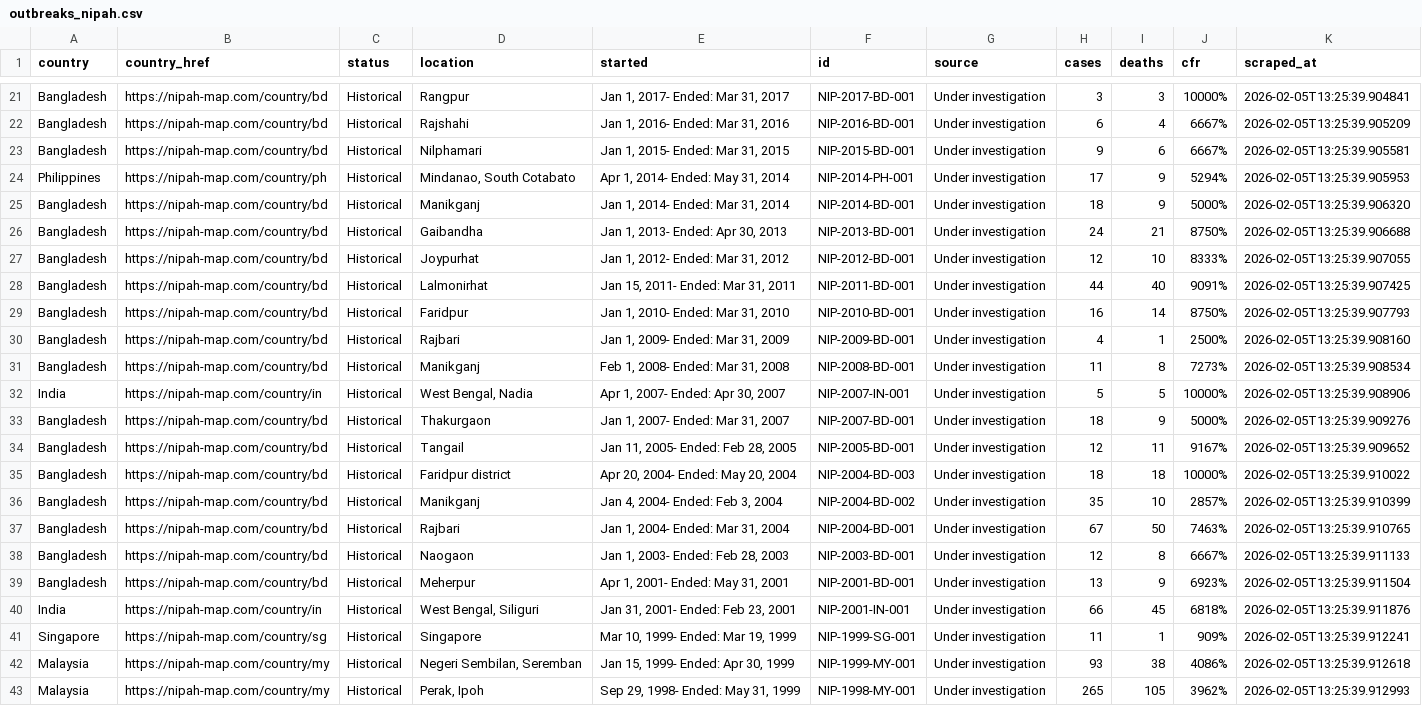
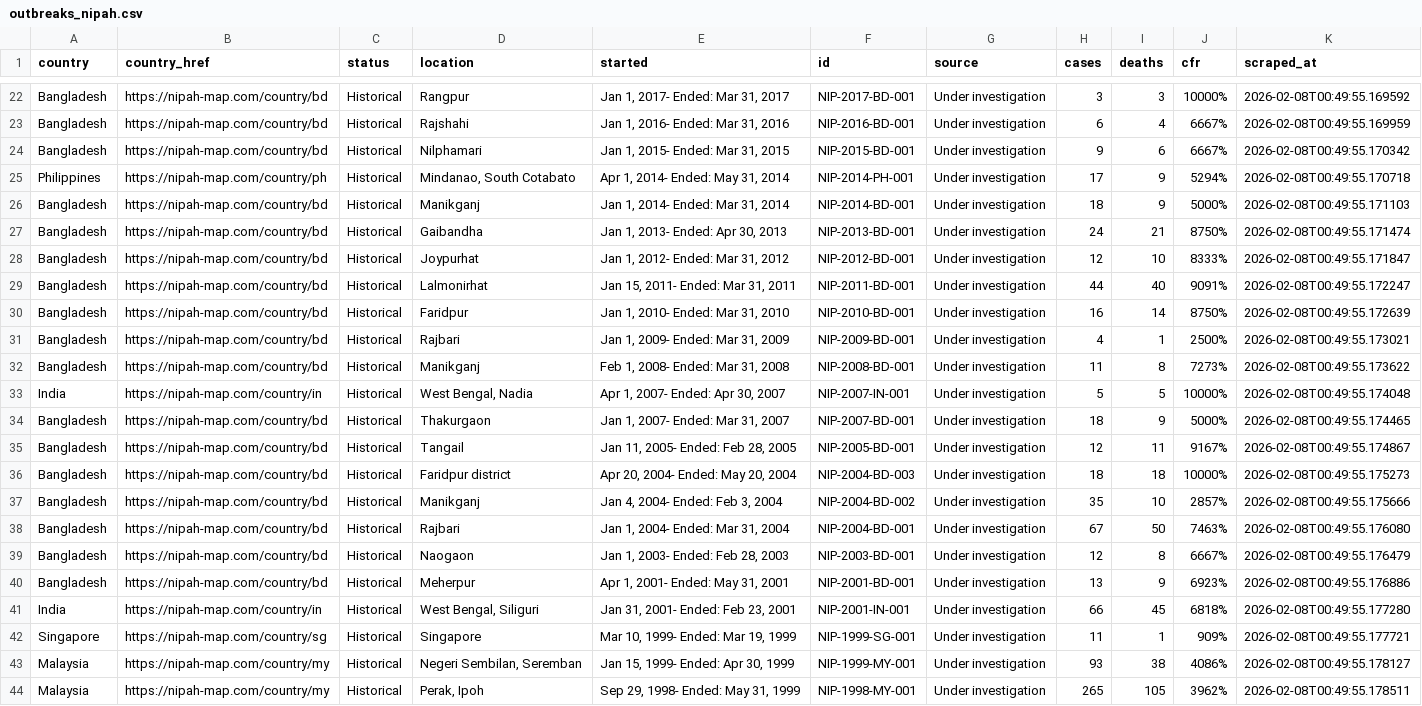
Before and after one commit to xmusphlkg/nipah_2026, a CSV file: Data/Outbreak/outbreaks_nipah.csv, drawn as a sheet; only a part is shown, gaps mark what is left out; addresses are those after the commit; the diff covers the shown part only; the diff names each change by its address in the sheet, - before the commit and + after, or states it on an @@ line.

```diff
--- a/Data/Outbreak/outbreaks_nipah.csv
+++ b/Data/Outbreak/outbreaks_nipah.csv
-K22 (scraped_at): 2026-02-05T13:25:39.904841
+K22 (scraped_at): 2026-02-08T00:49:55.169592
-K23 (scraped_at): 2026-02-05T13:25:39.905209
+K23 (scraped_at): 2026-02-08T00:49:55.169959
-K24 (scraped_at): 2026-02-05T13:25:39.905581
+K24 (scraped_at): 2026-02-08T00:49:55.170342
-K25 (scraped_at): 2026-02-05T13:25:39.905953
+K25 (scraped_at): 2026-02-08T00:49:55.170718
-K26 (scraped_at): 2026-02-05T13:25:39.906320
+K26 (scraped_at): 2026-02-08T00:49:55.171103
-K27 (scraped_at): 2026-02-05T13:25:39.906688
+K27 (scraped_at): 2026-02-08T00:49:55.171474
-K28 (scraped_at): 2026-02-05T13:25:39.907055
+K28 (scraped_at): 2026-02-08T00:49:55.171847
-K29 (scraped_at): 2026-02-05T13:25:39.907425
+K29 (scraped_at): 2026-02-08T00:49:55.172247
-K30 (scraped_at): 2026-02-05T13:25:39.907793
+K30 (scraped_at): 2026-02-08T00:49:55.172639
-K31 (scraped_at): 2026-02-05T13:25:39.908160
+K31 (scraped_at): 2026-02-08T00:49:55.173021
-K32 (scraped_at): 2026-02-05T13:25:39.908534
+K32 (scraped_at): 2026-02-08T00:49:55.173622
-K33 (scraped_at): 2026-02-05T13:25:39.908906
+K33 (scraped_at): 2026-02-08T00:49:55.174048
-K34 (scraped_at): 2026-02-05T13:25:39.909276
+K34 (scraped_at): 2026-02-08T00:49:55.174465
-K35 (scraped_at): 2026-02-05T13:25:39.909652
+K35 (scraped_at): 2026-02-08T00:49:55.174867
-K36 (scraped_at): 2026-02-05T13:25:39.910022
+K36 (scraped_at): 2026-02-08T00:49:55.175273
-K37 (scraped_at): 2026-02-05T13:25:39.910399
+K37 (scraped_at): 2026-02-08T00:49:55.175666
-K38 (scraped_at): 2026-02-05T13:25:39.910765
+K38 (scraped_at): 2026-02-08T00:49:55.176080
-K39 (scraped_at): 2026-02-05T13:25:39.911133
+K39 (scraped_at): 2026-02-08T00:49:55.176479
-K40 (scraped_at): 2026-02-05T13:25:39.911504
+K40 (scraped_at): 2026-02-08T00:49:55.176886
-K41 (scraped_at): 2026-02-05T13:25:39.911876
+K41 (scraped_at): 2026-02-08T00:49:55.177280
-K42 (scraped_at): 2026-02-05T13:25:39.912241
+K42 (scraped_at): 2026-02-08T00:49:55.177721
-K43 (scraped_at): 2026-02-05T13:25:39.912618
+K43 (scraped_at): 2026-02-08T00:49:55.178127
-K44 (scraped_at): 2026-02-05T13:25:39.912993
+K44 (scraped_at): 2026-02-08T00:49:55.178511
```
Also changed, not shown: 1 added row and 31 edited cells elsewhere in this file, 7 other files.
